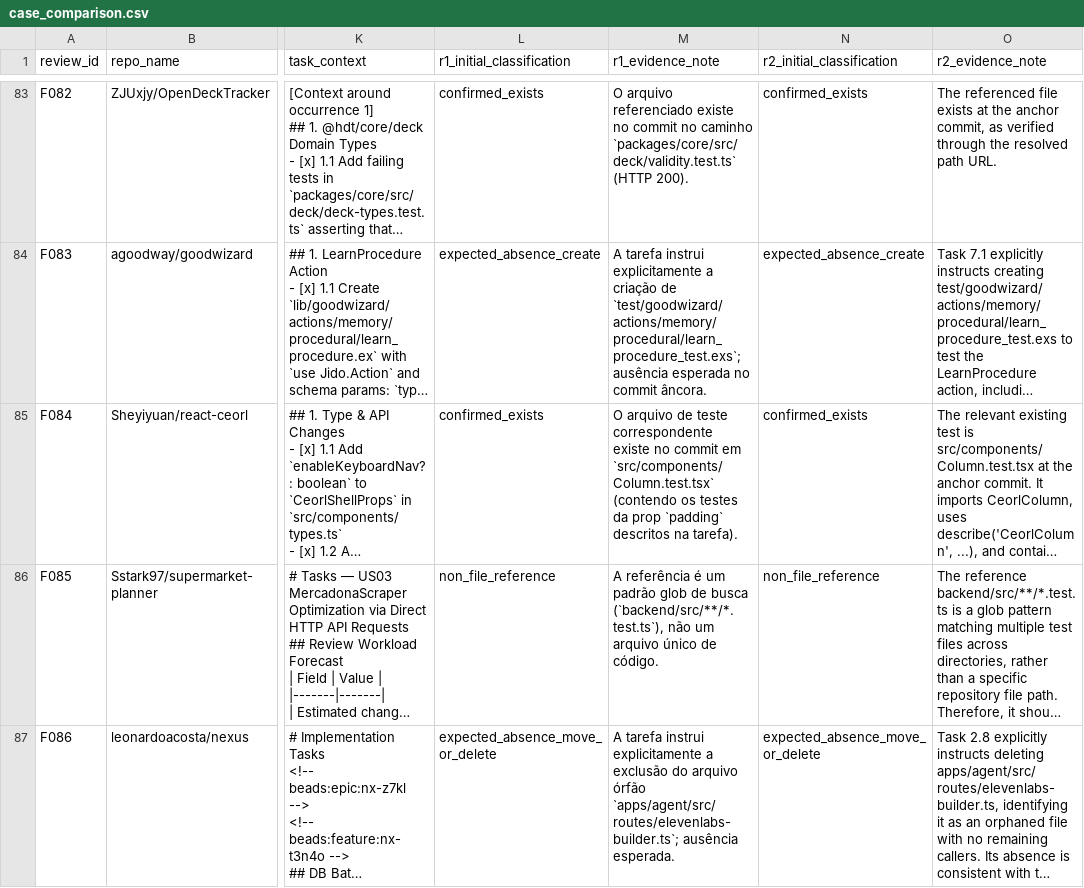
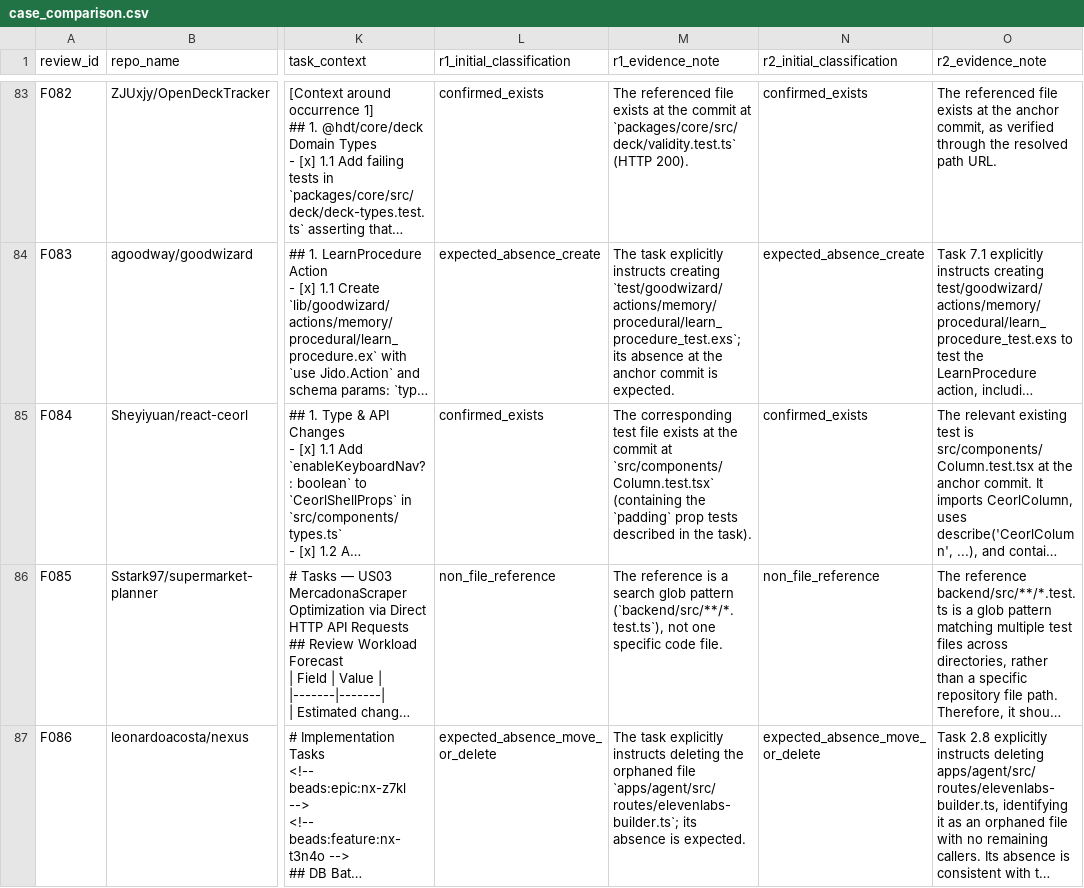
Before and after one commit to podorize/specpath, a CSV file: results/validation/openai_sol_90_agentic_v2/case_comparison.csv, drawn as a sheet; only a part is shown, gaps mark what is left out; long unchanged cells end in …; the diff covers the shown part only; the diff names each change by its address in the sheet, - before the commit and + after, or states it on an @@ line.

```diff
--- a/results/validation/openai_sol_90_agentic_v2/case_comparison.csv
+++ b/results/validation/openai_sol_90_agentic_v2/case_comparison.csv
-M83 (r1_evidence_note): O arquivo referenciado existe no commit no caminho `packages/core/src/deck/validity.test.ts` (HTTP…
+M83 (r1_evidence_note): The referenced file exists at the commit at `packages/core/src/deck/validity.test.ts` (HTTP…
-M84 (r1_evidence_note): A tarefa instrui explicitamente a criação de `test/goodwizard/actions/memory/procedural/learn_procedure_test.exs`; ausência esperada no commit âncora.
+M84 (r1_evidence_note): The task explicitly instructs creating `test/goodwizard/actions/memory/procedural/learn_procedure_test.exs`; its absence at the anchor commit is expected.
-M85 (r1_evidence_note): O arquivo de teste correspondente existe no commit em `src/components/Column.test.tsx` (contendo os testes da prop `padding` descritos na tarefa).
+M85 (r1_evidence_note): The corresponding test file exists at the commit at `src/components/Column.test.tsx` (containing the `padding` prop tests described in the task).
-M86 (r1_evidence_note): A referência é um padrão glob de busca (`backend/src/**/*.test.ts`), não um arquivo único de código.
+M86 (r1_evidence_note): The reference is a search glob pattern (`backend/src/**/*.test.ts`), not one specific code file.
-M87 (r1_evidence_note): A tarefa instrui explicitamente a exclusão do arquivo órfão `apps/agent/src/routes/elevenlabs-builder.ts`; ausência esperada.
+M87 (r1_evidence_note): The task explicitly instructs deleting the orphaned file `apps/agent/src/routes/elevenlabs-builder.ts`; its absence is expected.
```
Also changed, not shown: 89 edited cells elsewhere in this file, data/specpath_gold_human_90.csv, results/validation/openai_sol_90_agentic_v2/disagreements.csv, 3 other files.
